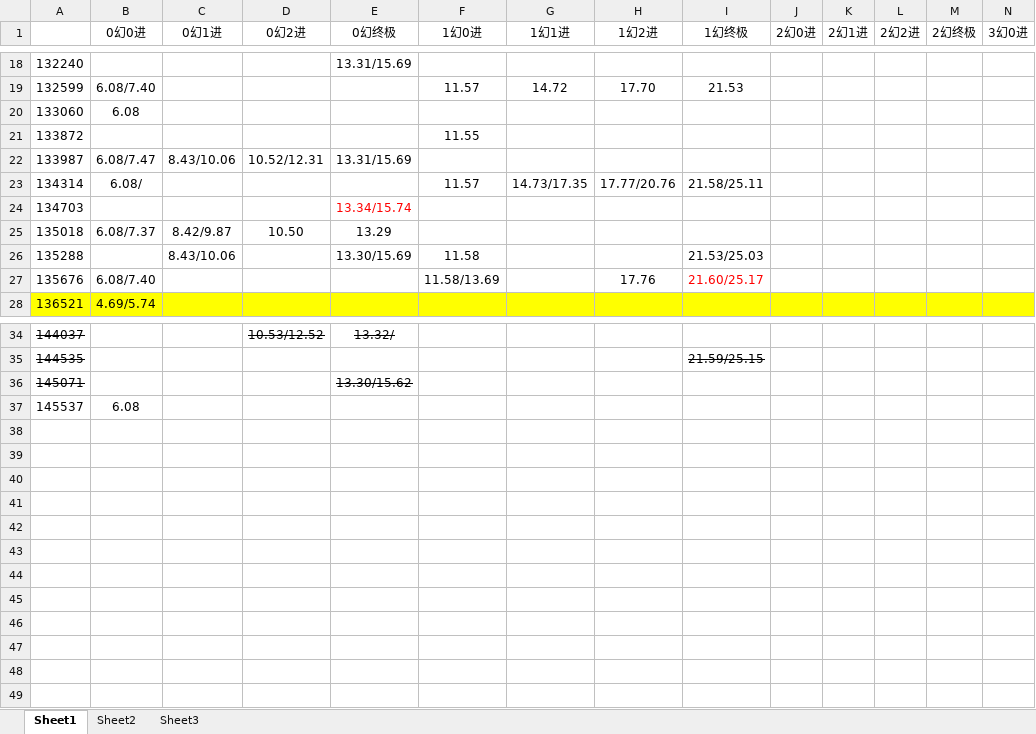
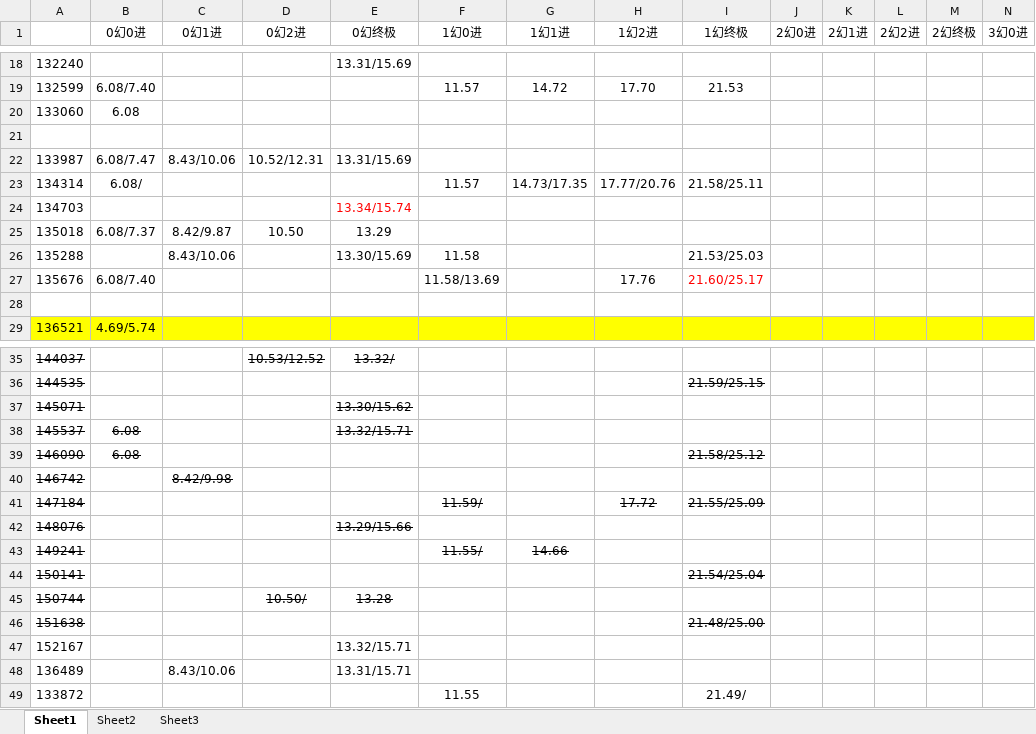
Before and after one commit to Pircs/games, an Excel workbook: 文档/宠物成长.xlsx, sheet Sheet1, drawn as a sheet; only a part is shown, gaps mark what is left out; values as stored, in another font and other column widths than the file's, no borders; addresses are those after the commit; rows hold the shown columns only; the diff names each change by its address in the sheet, - before the commit and + after, or states it on an @@ line.

```diff
--- a/文档/宠物成长.xlsx (sheet Sheet1)
+++ b/文档/宠物成长.xlsx (sheet Sheet1)
-row 21: 133872 |  |  |  |  | 11.55
+row 21: (empty)
+row 28: (empty)
-A38:B38 strikethrough: off
+A38:B38 strikethrough: on
-E38 (0幻终极): (empty)
+E38 (0幻终极): 13.32/15.71
+row 39: 146090 | 6.08 |  |  |  |  |  |  | 21.58/25.12
+row 40: 146742 |  | 8.42/9.98
+row 41: 147184 |  |  |  |  | 11.59/ |  | 17.72 | 21.55/25.09
+row 42: 148076 |  |  |  | 13.29/15.66
+row 43: 149241 |  |  |  |  | 11.55/ | 14.66
+row 44: 150141 |  |  |  |  |  |  |  | 21.54/25.04
+row 45: 150744 |  |  | 10.50/ | 13.28
+row 46: 151638 |  |  |  |  |  |  |  | 21.48/25.00
+row 47: 152167 |  |  |  | 13.32/15.71
+row 48: 136489 |  | 8.43/10.06 |  | 13.31/15.71
+row 49: 133872 |  |  |  |  | 11.55 |  |  | 21.49/
```
